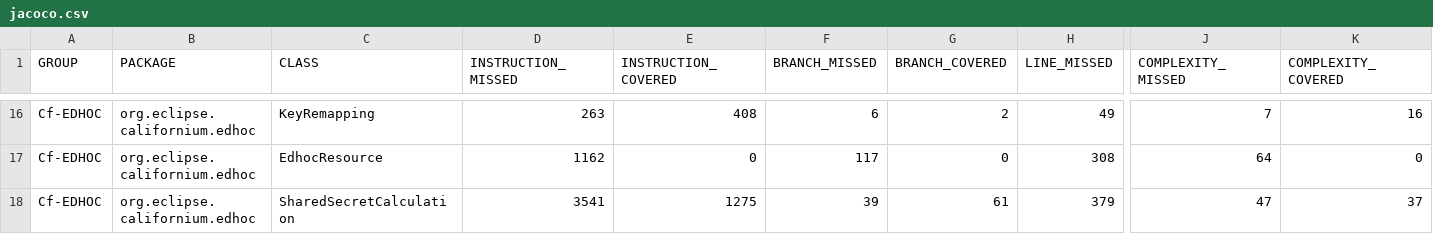
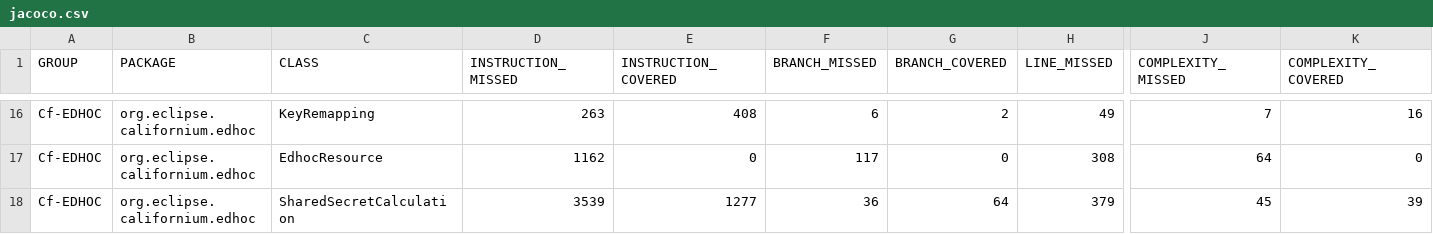
Before and after one commit to sifis-home/wp3-solutions, a CSV file: reports/edhoc/jacoco.csv, drawn as a sheet; only a part is shown, gaps mark what is left out; the diff names each change by its address in the sheet, - before the commit and + after, or states it on an @@ line.

```diff
--- a/reports/edhoc/jacoco.csv
+++ b/reports/edhoc/jacoco.csv
-D18 (INSTRUCTION_MISSED): 3541
+D18 (INSTRUCTION_MISSED): 3539
-E18 (INSTRUCTION_COVERED): 1275
+E18 (INSTRUCTION_COVERED): 1277
-F18 (BRANCH_MISSED): 39
+F18 (BRANCH_MISSED): 36
-G18 (BRANCH_COVERED): 61
+G18 (BRANCH_COVERED): 64
-J18 (COMPLEXITY_MISSED): 47
+J18 (COMPLEXITY_MISSED): 45
-K18 (COMPLEXITY_COVERED): 37
+K18 (COMPLEXITY_COVERED): 39
```
Also changed, not shown: 11 other files.
